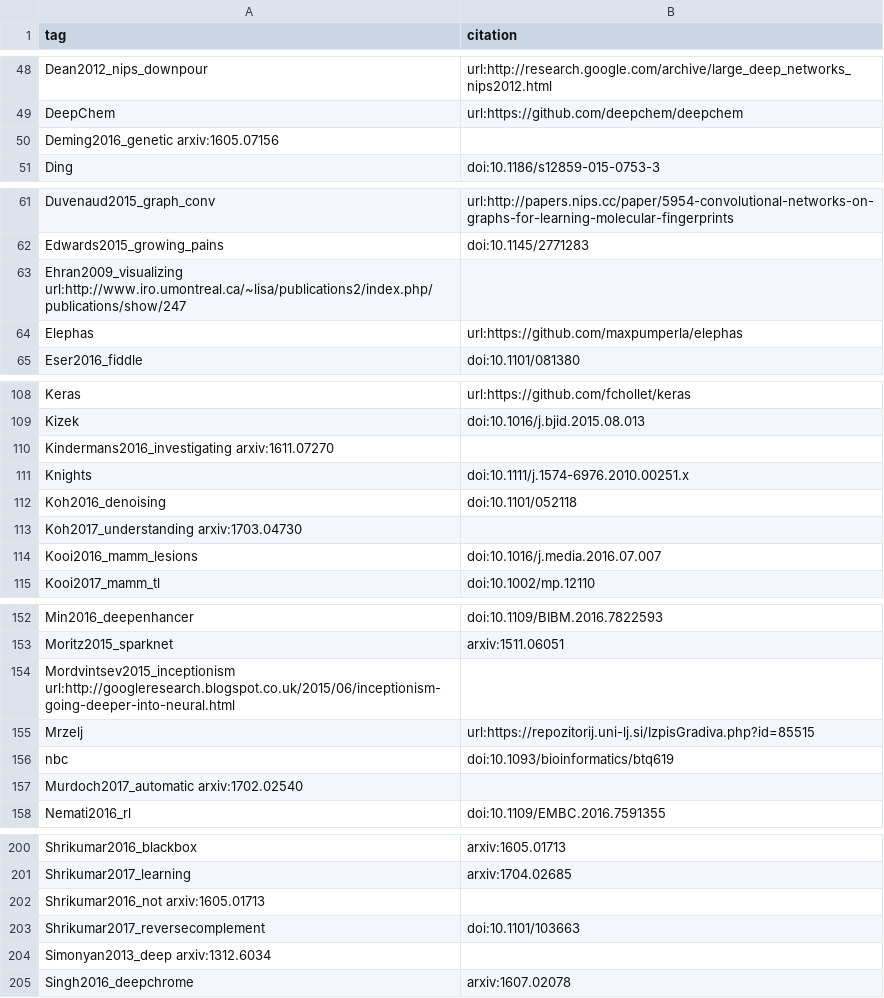
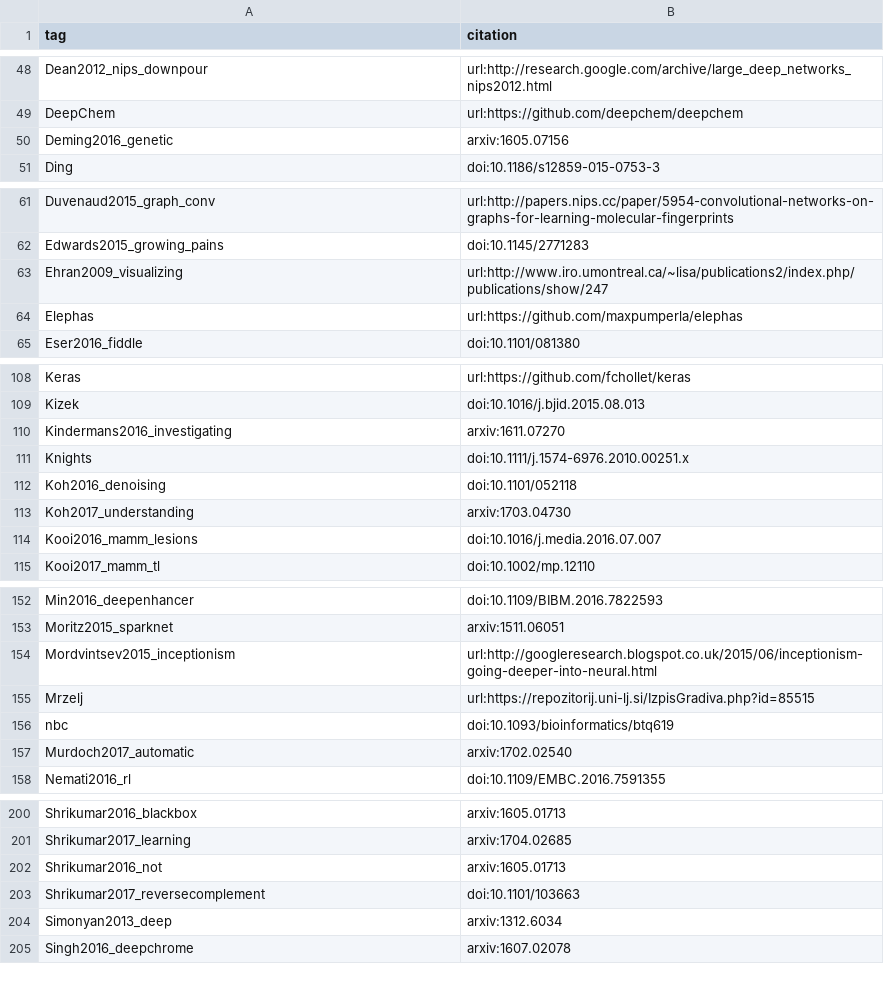
Before and after one commit to greenelab/deep-review, a TSV file: references/tags.tsv, drawn as a sheet; only a part is shown, gaps mark what is left out; removed rows and columns are numbered as before the commit, all else as after; the diff covers the shown part only; the diff names each change by its address in the sheet, - before the commit and + after, or states it on an @@ line.

```diff
--- a/references/tags.tsv
+++ b/references/tags.tsv
-row 50: Deming2016_genetic arxiv:1605.07156
+row 50: Deming2016_genetic | arxiv:1605.07156
-row 63: Ehran2009_visualizing url:http://www.iro.umontreal.ca/~lisa/publications2/index.php/publications/show/247
+row 63: Ehran2009_visualizing | url:http://www.iro.umontreal.ca/~lisa/publications2/index.php/publications/show/247
-row 110: Kindermans2016_investigating arxiv:1611.07270
+row 110: Kindermans2016_investigating | arxiv:1611.07270
-row 113: Koh2017_understanding arxiv:1703.04730
+row 113: Koh2017_understanding | arxiv:1703.04730
-row 154: Mordvintsev2015_inceptionism url:http://googleresearch.blogspot.co.uk/2015/06/inceptionism-going-deeper-into-neural.html
+row 154: Mordvintsev2015_inceptionism | url:http://googleresearch.blogspot.co.uk/2015/06/inceptionism-going-deeper-into-neural.html
-row 157: Murdoch2017_automatic arxiv:1702.02540
+row 157: Murdoch2017_automatic | arxiv:1702.02540
-row 202: Shrikumar2016_not arxiv:1605.01713
+row 202: Shrikumar2016_not | arxiv:1605.01713
-row 204: Simonyan2013_deep arxiv:1312.6034
+row 204: Simonyan2013_deep | arxiv:1312.6034
```
Also changed, not shown: 21 added rows and 21 removed rows elsewhere in this file, 1 other file.
